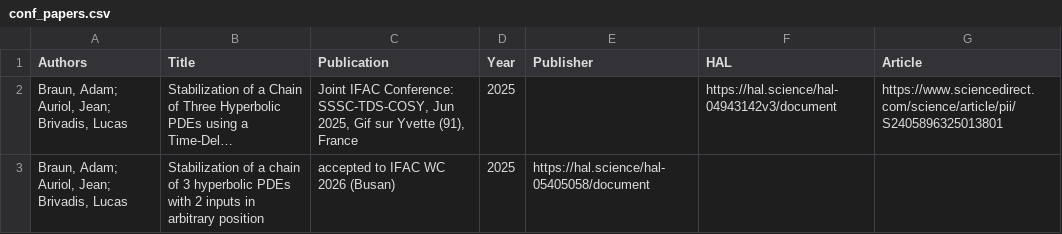
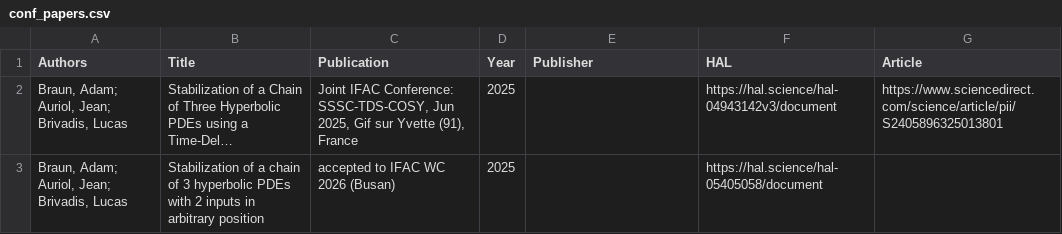
Before and after one commit to AdamBraunMaths/adambraunmaths.github.io, a CSV file: _data/conf_papers.csv, drawn as a sheet; long unchanged cells end in …; the diff names each change by its address in the sheet, - before the commit and + after, or states it on an @@ line.

Commit message:
Update conf_papers.csv

```diff
--- a/_data/conf_papers.csv
+++ b/_data/conf_papers.csv
-E3 (Publisher): https://hal.science/hal-05405058/document
+E3 (Publisher): (empty)
-F3 (HAL): (empty)
+F3 (HAL): https://hal.science/hal-05405058/document
```
